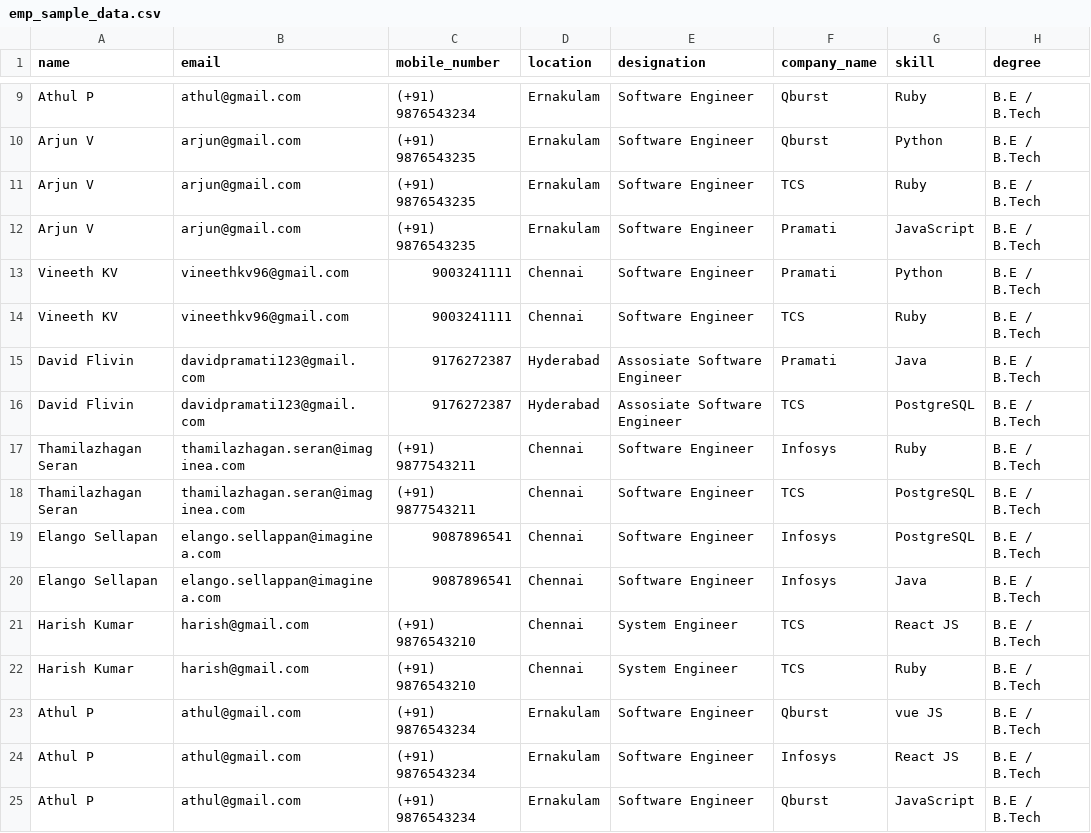
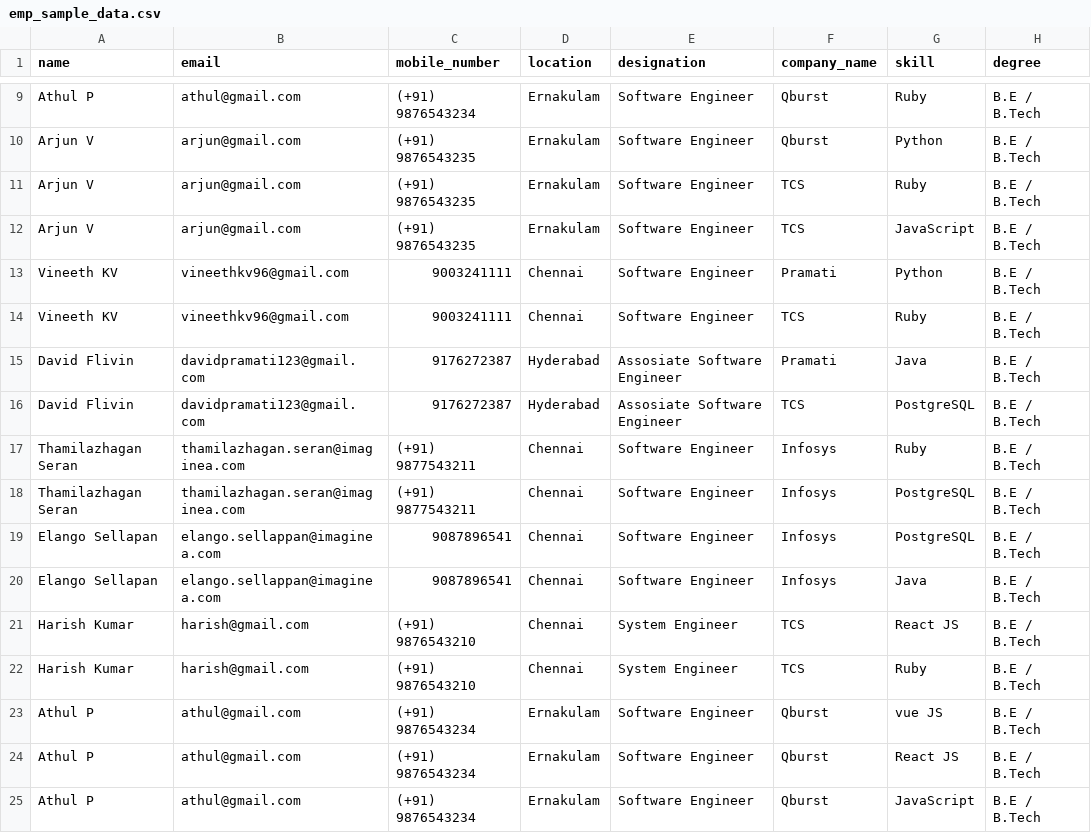
Before and after one commit to akozhinjalthodi-rpx/neo4j, a CSV file: emp_sample_data.csv, drawn as a sheet; only a part is shown, gaps mark what is left out; the diff names each change by its address in the sheet, - before the commit and + after, or states it on an @@ line.

Commit message:
Skills added

```diff
--- a/emp_sample_data.csv
+++ b/emp_sample_data.csv
-F12 (company_name): Pramati
+F12 (company_name): TCS
-F18 (company_name): TCS
+F18 (company_name): Infosys
-F24 (company_name): Infosys
+F24 (company_name): Qburst
```
